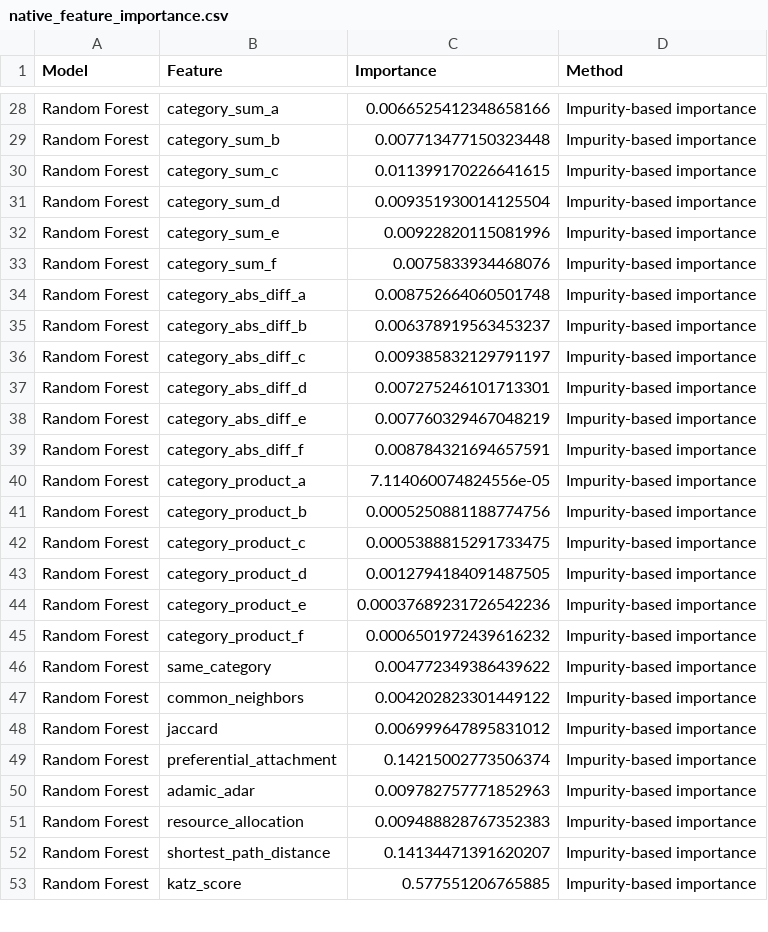
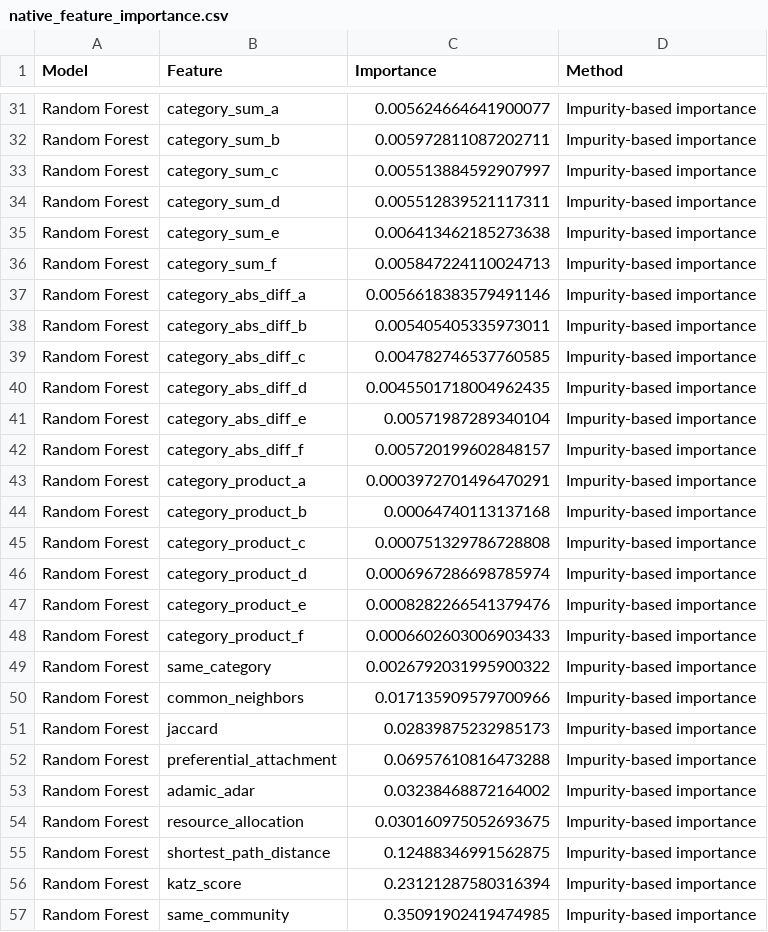
Before and after one commit to semkjaer/network_prediction, a CSV file: finetuning/finetuned_model_evaluation/feature_importance/native_feature_importance.csv, drawn as a sheet; only a part is shown, gaps mark what is left out; addresses are those after the commit; the diff covers the shown part only; the diff names each change by its address in the sheet, - before the commit and + after, or states it on an @@ line.

```diff
--- a/finetuning/finetuned_model_evaluation/feature_importance/native_feature_importance.csv
+++ b/finetuning/finetuned_model_evaluation/feature_importance/native_feature_importance.csv
-C31 (Importance): 0.0066525412348658166
+C31 (Importance): 0.005624664641900077
-C32 (Importance): 0.007713477150323448
+C32 (Importance): 0.005972811087202711
-C33 (Importance): 0.011399170226641615
+C33 (Importance): 0.005513884592907997
-C34 (Importance): 0.009351930014125504
+C34 (Importance): 0.005512839521117311
-C35 (Importance): 0.00922820115081996
+C35 (Importance): 0.006413462185273638
-C36 (Importance): 0.0075833934468076
+C36 (Importance): 0.005847224110024713
-C37 (Importance): 0.008752664060501748
+C37 (Importance): 0.0056618383579491146
-C38 (Importance): 0.006378919563453237
+C38 (Importance): 0.005405405335973011
-C39 (Importance): 0.009385832129791197
+C39 (Importance): 0.004782746537760585
-C40 (Importance): 0.007275246101713301
+C40 (Importance): 0.0045501718004962435
-C41 (Importance): 0.007760329467048219
+C41 (Importance): 0.00571987289340104
-C42 (Importance): 0.008784321694657591
+C42 (Importance): 0.005720199602848157
-C43 (Importance): 7.114060074824556e-05
+C43 (Importance): 0.0003972701496470291
-C44 (Importance): 0.0005250881188774756
+C44 (Importance): 0.00064740113137168
-C45 (Importance): 0.0005388815291733475
+C45 (Importance): 0.000751329786728808
-C46 (Importance): 0.0012794184091487505
+C46 (Importance): 0.0006967286698785974
-C47 (Importance): 0.00037689231726542236
+C47 (Importance): 0.0008282266541379476
-C48 (Importance): 0.0006501972439616232
+C48 (Importance): 0.0006602603006903433
-C49 (Importance): 0.004772349386439622
+C49 (Importance): 0.0026792031995900322
-C50 (Importance): 0.004202823301449122
+C50 (Importance): 0.017135909579700966
-C51 (Importance): 0.006999647895831012
+C51 (Importance): 0.02839875232985173
-C52 (Importance): 0.14215002773506374
+C52 (Importance): 0.06957610816473288
-C53 (Importance): 0.009782757771852963
+C53 (Importance): 0.03238468872164002
-C54 (Importance): 0.009488828767352383
+C54 (Importance): 0.030160975052693675
-C55 (Importance): 0.14134471391620207
+C55 (Importance): 0.12488346991562875
-C56 (Importance): 0.577551206765885
+C56 (Importance): 0.23121287580316394
+row 57: Random Forest | same_community | 0.35091902419474985 | Impurity-based importance
```
Also changed, not shown: 11 added rows and 76 edited cells elsewhere in this file, finetuning/finetuned_model_evaluation/feature_importance/permutation_feature_importance.csv, finetuning/finetuned_model_evaluation/test_metrics.csv, 10 other files.
